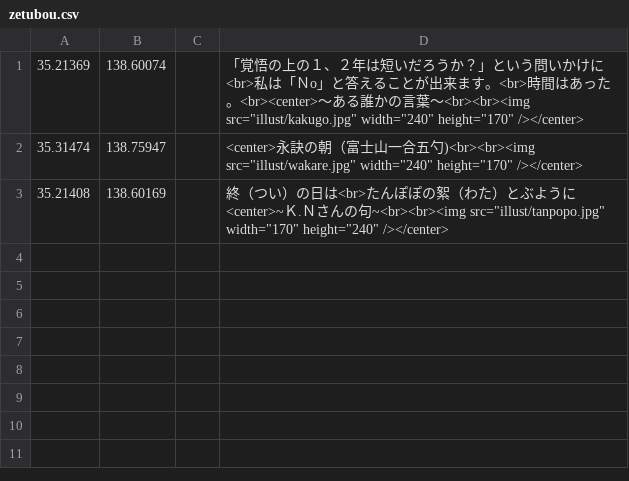
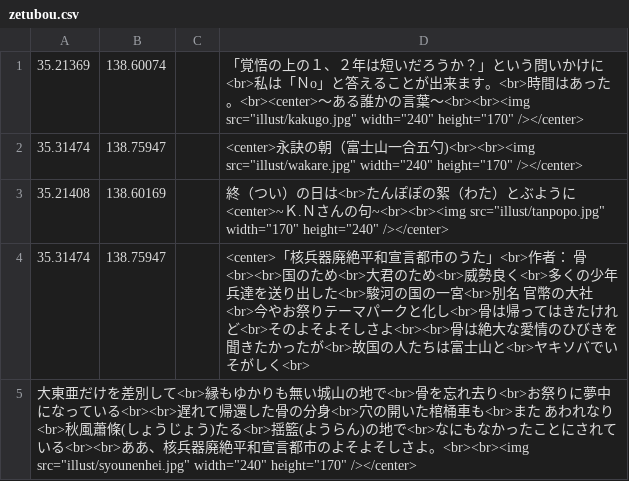
Before and after one commit to shibakin507/darkside, a CSV file: data/zetubou.csv, drawn as a sheet; the diff names each change by its address in the sheet, - before the commit and + after, or states it on an @@ line.

Commit message:
Update zetubou.csv

```diff
--- a/data/zetubou.csv
+++ b/data/zetubou.csv
+row 4: 35.31474 | 138.75947 |  | <center>「核兵器廃絶平和宣言都市のうた」<br>作者： 骨<br><br>国のため<br>大君のため<br>威勢良く<br>多くの少年兵達を送り出した<br>駿河の国の一宮<br>別名 官幣の大社<br>今やお祭りテーマパークと化し<br>骨は帰ってはきたけれど<br>そのよそよそしさよ<br><br>骨は絶大な愛情のひびきを聞きたかったが<br>故国の人たちは富士山と<br>ヤキソバでいそがしく<br>
+row 5: 大東亜だけを差別して<br>縁もゆかりも無い城山の地で<br>骨を忘れ去り<br>お祭りに夢中になっている<br><br>遅れて帰還した骨の分身<br>穴の開いた棺桶車も<br>また あわれなり<br>秋風蕭條(しょうじょう)たる<br>揺籃(ようらん)の地で<br>なにもなかったことにされている<br><br>ああ、核兵器廃絶平和宣言都市のよそよそしさよ。<br><br><img src="illust/syounenhei.jpg" width="240" height="170" /></center>
```
